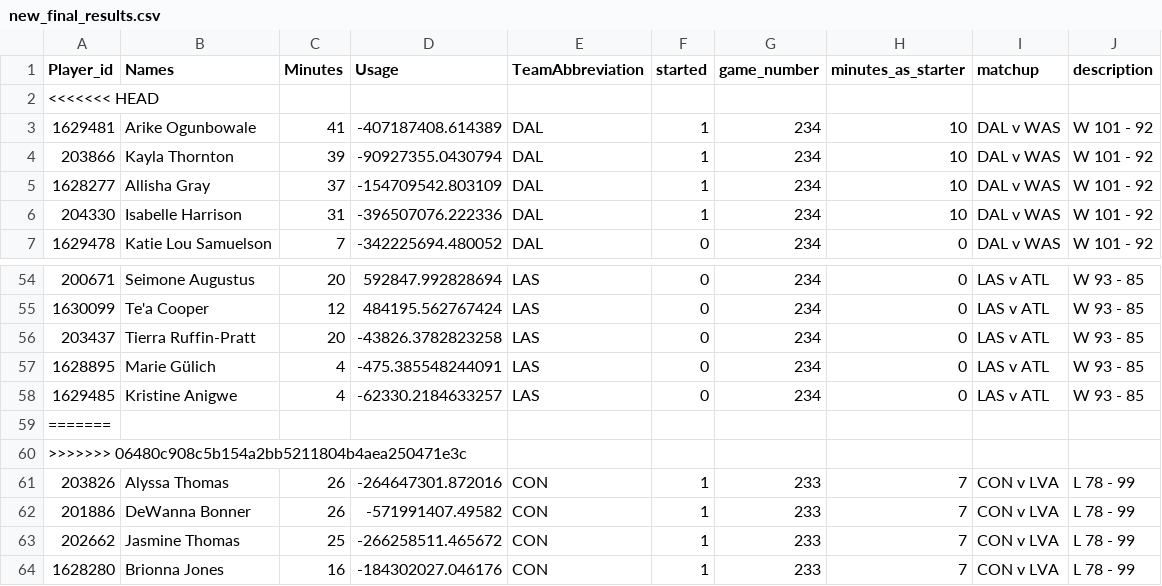
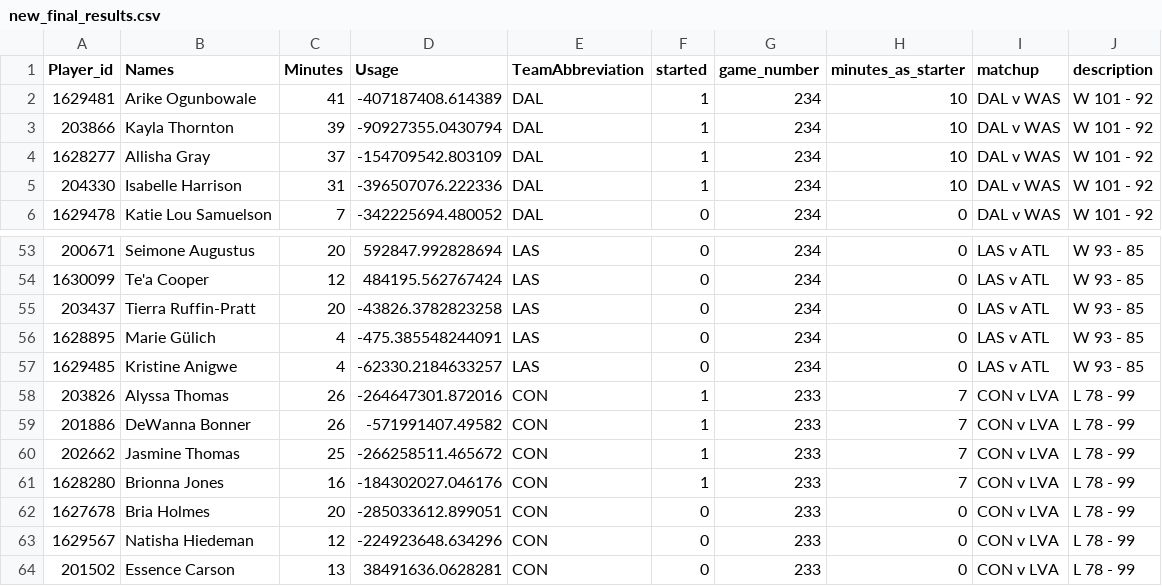
Before and after one commit to eric-thiel/w_mins_matrix, a CSV file: new_final_results.csv, drawn as a sheet; only a part is shown, gaps mark what is left out; the shorter side is filled out with more unchanged rows; the diff names each change by its address in the sheet, - before the commit and + after, or states it on an @@ line.

```diff
--- a/new_final_results.csv
+++ b/new_final_results.csv
-row 2: <<<<<<< HEAD
-row 59: =======
-row 60: >>>>>>> 06480c908c5b154a2bb5211804b4aea250471e3c
```
Also changed, not shown: 1 other file.
